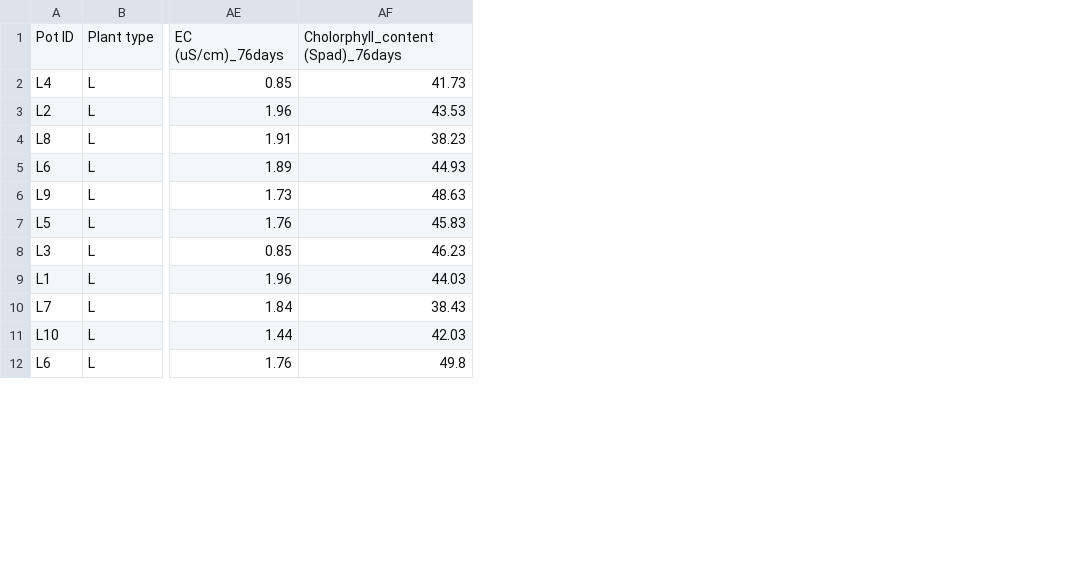
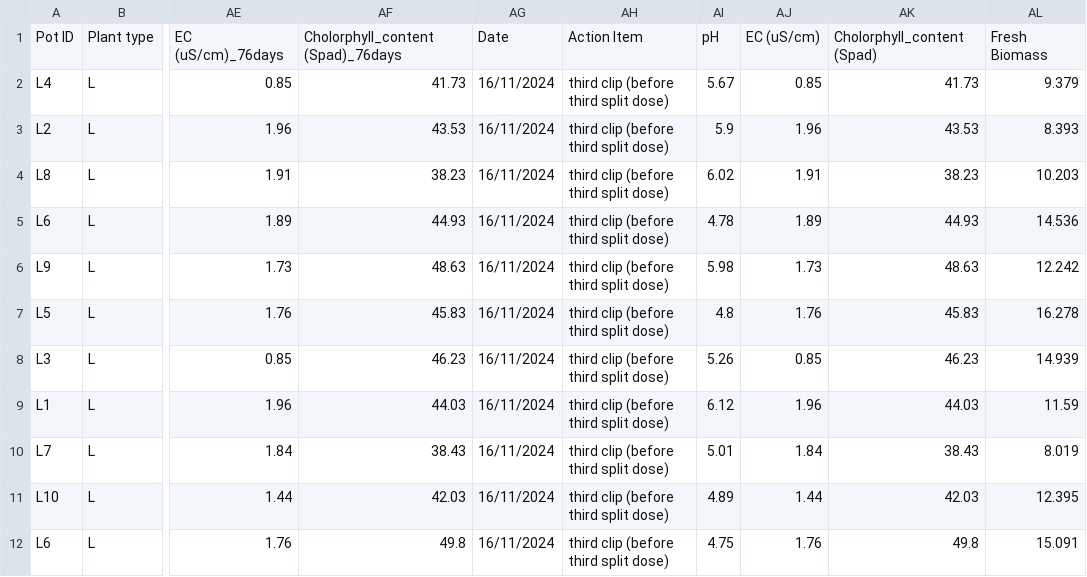
Before and after one commit to NiraYadav0529/PolyTunnelS33_ExperimeNT1_dose, a CSV file: Experiment_2/Lucerne_data-file_Exp2.csv, drawn as a sheet; only a part is shown, gaps mark what is left out; the diff names each change by its address in the sheet, - before the commit and + after, or states it on an @@ line.

Commit message:
new entry

```diff
--- a/Experiment_2/Lucerne_data-file_Exp2.csv
+++ b/Experiment_2/Lucerne_data-file_Exp2.csv
+column AG, rows 1-12: Date | 16/11/2024 | 16/11/2024 | 16/11/2024 | 16/11/2024 | 16/11/2024 | 16/11/2024 | 16/11/2024 | 16/11/2024 | 16/11/2024 | 16/11/2024 | 16/11/2024
+column AH, rows 1-12: Action Item | third clip (before third split dose) | third clip (before third split dose) | third clip (before third split dose) | third clip (before third split dose) | third clip (before third split dose) | third clip (before third split dose) | third clip (before third split dose) | third clip (before third split dose) | third clip (before third split dose) | third clip (before third split dose) | third clip (before third split dose)
+column AI, rows 1-12: pH | 5.67 | 5.9 | 6.02 | 4.78 | 5.98 | 4.8 | 5.26 | 6.12 | 5.01 | 4.89 | 4.75
+column AJ, rows 1-12: EC (uS/cm) | 0.85 | 1.96 | 1.91 | 1.89 | 1.73 | 1.76 | 0.85 | 1.96 | 1.84 | 1.44 | 1.76
+column AK, rows 1-12: Cholorphyll_content (Spad) | 41.73 | 43.53 | 38.23 | 44.93 | 48.63 | 45.83 | 46.23 | 44.03 | 38.43 | 42.03 | 49.8
+column AL, rows 1-12: Fresh Biomass | 9.379 | 8.393 | 10.203 | 14.536 | 12.242 | 16.278 | 14.939 | 11.59 | 8.019 | 12.395 | 15.091
```
